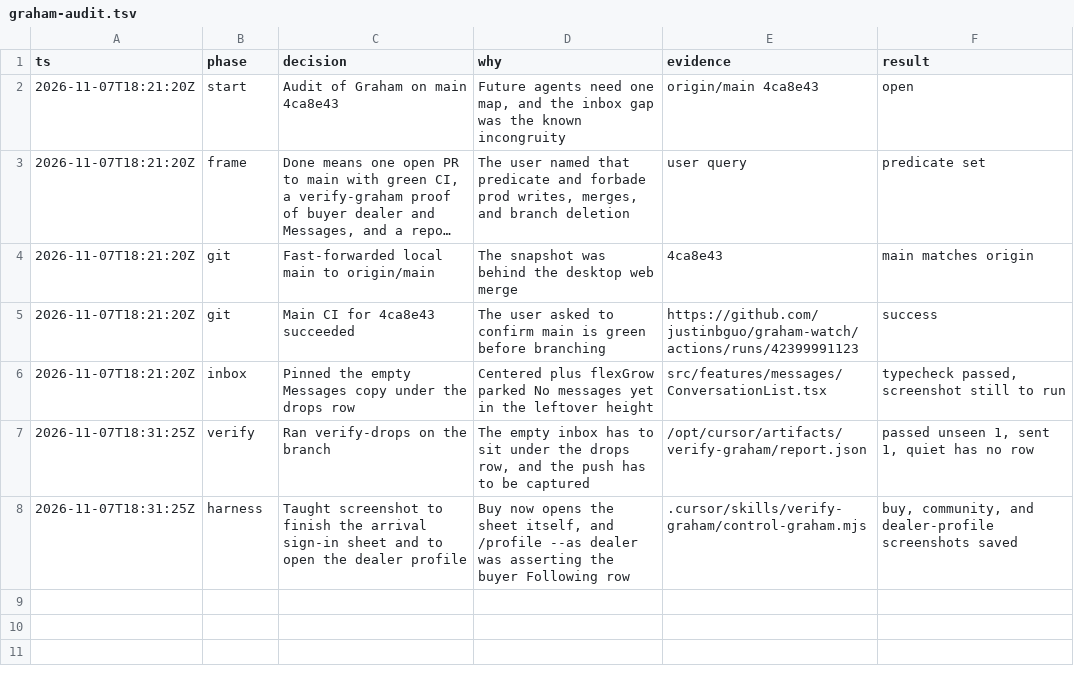
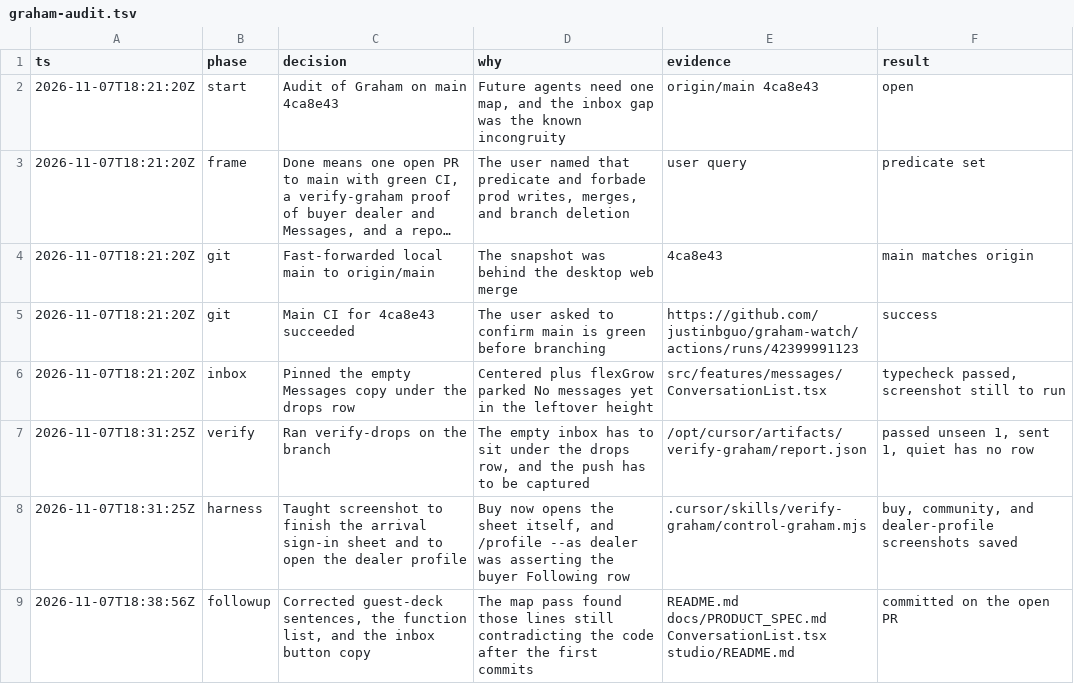
Before and after one commit to justinbguo/graham-watch, a TSV file: .audit/graham-audit.tsv, drawn as a sheet; long unchanged cells end in …; the diff names each change by its address in the sheet, - before the commit and + after, or states it on an @@ line.

```diff
--- a/.audit/graham-audit.tsv
+++ b/.audit/graham-audit.tsv
+row 9: 2026-11-07T18:38:56Z | followup | Corrected guest-deck sentences, the function list, and the inbox button copy | The map pass found those lines still contradicting the code after the first commits | README.md docs/PRODUCT_SPEC.md ConversationList.tsx studio/README.md | committed on the open PR
```
Also changed, not shown: 4 other files.
